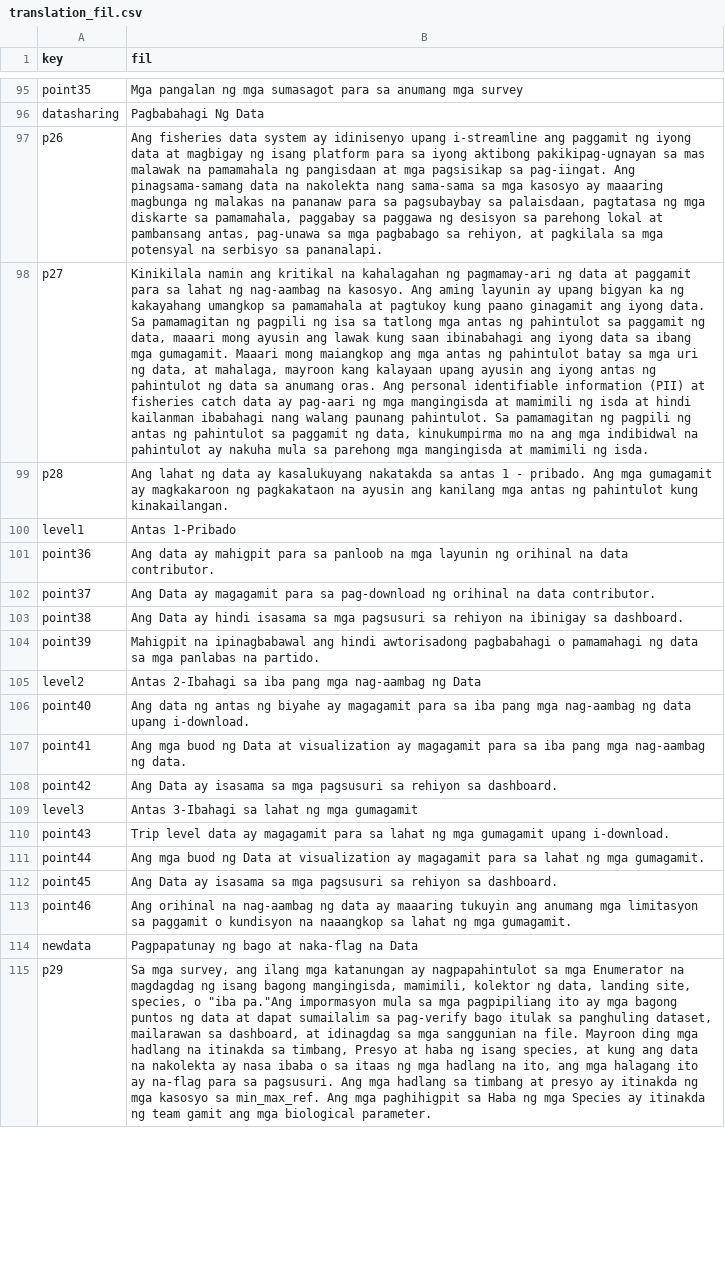
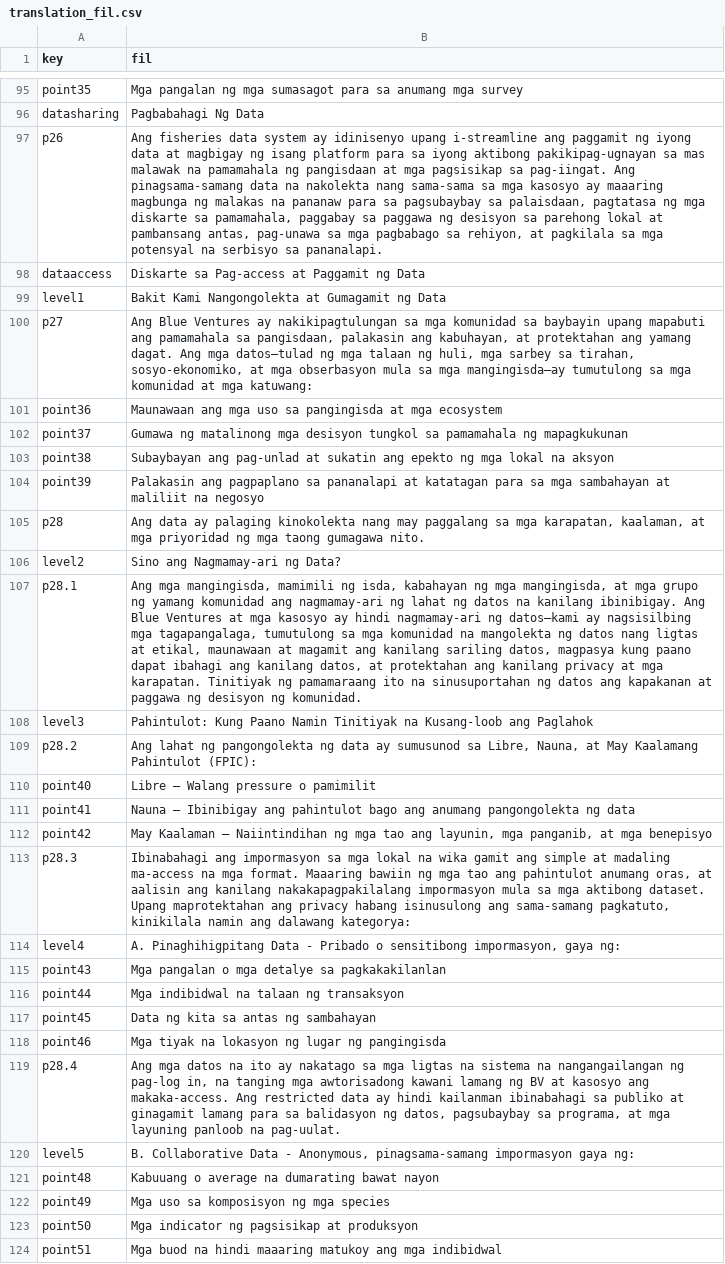
Before and after one commit to Blue-Ventures-Conservation/data_system_manual, a CSV file: pages/full_guide/data/translation_fil.csv, drawn as a sheet; only a part is shown, gaps mark what is left out; the shorter side is filled out with more unchanged rows; removed rows and columns are numbered as before the commit, all else as after; the diff covers the shown part only; the diff names each change by its address in the sheet, - before the commit and + after, or states it on an @@ line.

```diff
--- a/pages/full_guide/data/translation_fil.csv
+++ b/pages/full_guide/data/translation_fil.csv
+row 98: dataaccess | Diskarte sa Pag-access at Paggamit ng Data
+row 99: level1 | Bakit Kami Nangongolekta at Gumagamit ng Data
-B100 (fil): Kinikilala namin ang kritikal na kahalagahan ng pagmamay-ari ng data at paggamit para sa lahat ng nag-aambag na kasosyo. Ang aming layunin ay upang bigyan ka ng kakayahang umangkop sa pamamahala at pagtukoy kung paano ginagamit ang iyong data. Sa pamamagitan ng pagpili ng isa sa tatlong mga antas ng pahintulot sa paggamit ng data, maaari mong ayusin ang lawak kung saan ibinabahagi ang iyong data sa ibang mga gumagamit. Maaari mong maiangkop ang mga antas ng pahintulot batay sa mga uri ng data, at mahalaga, mayroon kang kalayaan upang ayusin ang iyong antas ng pahintulot ng data sa anumang oras. Ang personal identifiable information (PII) at fisheries catch data ay pag-aari ng mga mangingisda at mamimili ng isda at hindi kailanman ibabahagi nang walang paunang pahintulot. Sa pamamagitan ng pagpili ng antas ng pahintulot sa paggamit ng data, kinukumpirma mo na ang mga indibidwal na pahintulot ay nakuha mula sa parehong mga mangingisda at mamimili ng isda.
+B100 (fil): Ang Blue Ventures ay nakikipagtulungan sa mga komunidad sa baybayin upang mapabuti ang pamamahala sa pangisdaan, palakasin ang kabuhayan, at protektahan ang yamang dagat. Ang mga datos—tulad ng mga talaan ng huli, mga sarbey sa tirahan, sosyo-ekonomiko, at mga obserbasyon mula sa mga mangingisda—ay tumutulong sa mga komunidad at mga katuwang:
-row 99: p28 | Ang lahat ng data ay kasalukuyang nakatakda sa antas 1 - pribado. Ang mga gumagamit ay magkakaroon ng pagkakataon na ayusin ang kanilang mga antas ng pahintulot kung kinakailangan.
-row 100: level1 | Antas 1-Pribado
-B101 (fil): Ang data ay mahigpit para sa panloob na mga layunin ng orihinal na data contributor.
+B101 (fil): Maunawaan ang mga uso sa pangingisda at mga ecosystem
-B102 (fil): Ang Data ay magagamit para sa pag-download ng orihinal na data contributor.
+B102 (fil): Gumawa ng matalinong mga desisyon tungkol sa pamamahala ng mapagkukunan
-B103 (fil): Ang Data ay hindi isasama sa mga pagsusuri sa rehiyon na ibinigay sa dashboard.
+B103 (fil): Subaybayan ang pag-unlad at sukatin ang epekto ng mga lokal na aksyon
-B104 (fil): Mahigpit na ipinagbabawal ang hindi awtorisadong pagbabahagi o pamamahagi ng data sa mga panlabas na partido.
+B104 (fil): Palakasin ang pagpaplano sa pananalapi at katatagan para sa mga sambahayan at maliliit na negosyo
+row 105: p28 | Ang data ay palaging kinokolekta nang may paggalang sa mga karapatan, kaalaman, at mga priyoridad ng mga taong gumagawa nito.
-B106 (fil): Antas 2-Ibahagi sa iba pang mga nag-aambag ng Data
+B106 (fil): Sino ang Nagmamay-ari ng Data?
+row 107: p28.1 | Ang mga mangingisda, mamimili ng isda, kabahayan ng mga mangingisda, at mga grupo ng yamang komunidad ang nagmamay-ari ng lahat ng datos na kanilang ibinibigay. Ang Blue Ventures at mga kasosyo ay hindi nagmamay-ari ng datos—kami ay nagsisilbing mga tagapangalaga, tumutulong sa mga komunidad na mangolekta ng datos nang ligtas at etikal, maunawaan at magamit ang kanilang sariling datos, magpasya kung paano dapat ibahagi ang kanilang datos, at protektahan ang kanilang privacy at mga karapatan. Tinitiyak ng pamamaraang ito na sinusuportahan ng datos ang kapakanan at paggawa ng desisyon ng komunidad.
+row 108: level3 | Pahintulot: Kung Paano Namin Tinitiyak na Kusang-loob ang Paglahok
+row 109: p28.2 | Ang lahat ng pangongolekta ng data ay sumusunod sa Libre, Nauna, at May Kaalamang Pahintulot (FPIC):
-B110 (fil): Ang data ng antas ng biyahe ay magagamit para sa iba pang mga nag-aambag ng data upang i-download.
+B110 (fil): Libre – Walang pressure o pamimilit
-B111 (fil): Ang mga buod ng Data at visualization ay magagamit para sa iba pang mga nag-aambag ng data.
+B111 (fil): Nauna – Ibinibigay ang pahintulot bago ang anumang pangongolekta ng data
-B112 (fil): Ang Data ay isasama sa mga pagsusuri sa rehiyon sa dashboard.
+B112 (fil): May Kaalaman – Naiintindihan ng mga tao ang layunin, mga panganib, at mga benepisyo
-row 109: level3 | Antas 3-Ibahagi sa lahat ng mga gumagamit
+row 113: p28.3 | Ibinabahagi ang impormasyon sa mga lokal na wika gamit ang simple at madaling ma-access na mga format. Maaaring bawiin ng mga tao ang pahintulot anumang oras, at aalisin ang kanilang nakakapagpakilalang impormasyon mula sa mga aktibong dataset. Upang maprotektahan ang privacy habang isinusulong ang sama-samang pagkatuto, kinikilala namin ang dalawang kategorya:
+row 114: level4 | A. Pinaghihigpitang Data - Pribado o sensitibong impormasyon, gaya ng:
-B115 (fil): Trip level data ay magagamit para sa lahat ng mga gumagamit upang i-download.
+B115 (fil): Mga pangalan o mga detalye sa pagkakakilanlan
-B116 (fil): Ang mga buod ng Data at visualization ay magagamit para sa lahat ng mga gumagamit.
+B116 (fil): Mga indibidwal na talaan ng transaksyon
-B117 (fil): Ang Data ay isasama sa mga pagsusuri sa rehiyon sa dashboard.
+B117 (fil): Data ng kita sa antas ng sambahayan
-B118 (fil): Ang orihinal na nag-aambag ng data ay maaaring tukuyin ang anumang mga limitasyon sa paggamit o kundisyon na naaangkop sa lahat ng mga gumagamit.
+B118 (fil): Mga tiyak na lokasyon ng lugar ng pangingisda
+row 119: p28.4 | Ang mga datos na ito ay nakatago sa mga ligtas na sistema na nangangailangan ng pag-log in, na tanging mga awtorisadong kawani lamang ng BV at kasosyo ang makaka-access. Ang restricted data ay hindi kailanman ibinabahagi sa publiko at ginagamit lamang para sa balidasyon ng datos, pagsubaybay sa programa, at mga layuning panloob na pag-uulat.
+row 120: level5 | B. Collaborative Data - Anonymous, pinagsama-samang impormasyon gaya ng:
+row 121: point48 | Kabuuang o average na dumarating bawat nayon
+row 122: point49 | Mga uso sa komposisyon ng mga species
+row 123: point50 | Mga indicator ng pagsisikap at produksyon
+row 124: point51 | Mga buod na hindi maaaring matukoy ang mga indibidwal
```
Also changed, not shown: 26 added rows elsewhere in this file, pages/full_guide/data/translation_ceb.csv, pages/full_guide/data/translation_es.csv, 18 other files.
